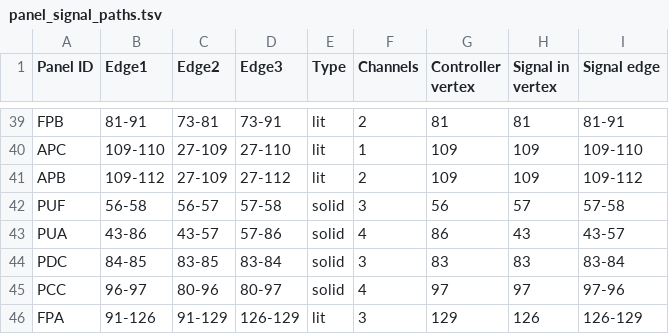
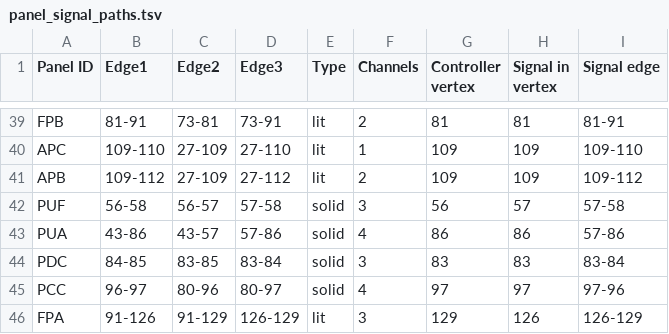
Before and after one commit to titanicsend/LXStudio-TE, a TSV file: resources/vehicle/panel_signal_paths.tsv, drawn as a sheet; only a part is shown, gaps mark what is left out.

Commit message:
signal paths: fix another signal path for a panel

```diff
--- a/resources/vehicle/panel_signal_paths.tsv
+++ b/resources/vehicle/panel_signal_paths.tsv
@@ -42,3 +42,3 @@ APB	109-112	27-109	27-112	lit	2	109	109	109-112
 PUF	56-58	56-57	57-58	solid	3	56	57	57-58
-PUA	43-86	43-57	57-86	solid	4	86	43	43-57
+PUA	43-86	43-57	57-86	solid	4	86	86	57-86
 PDC	84-85	83-85	83-84	solid	3	83	83	83-84
```
